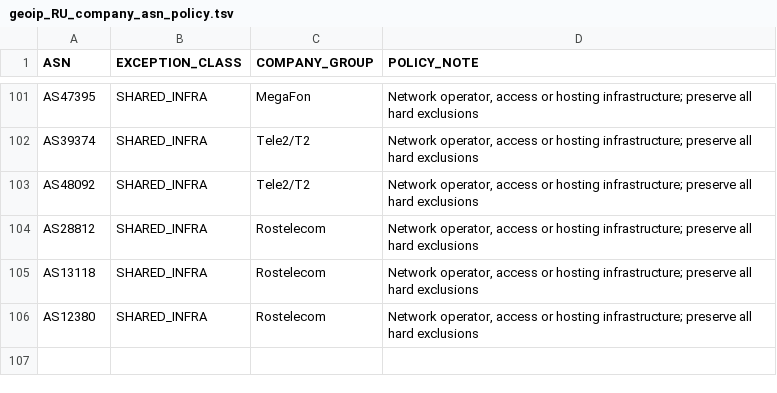
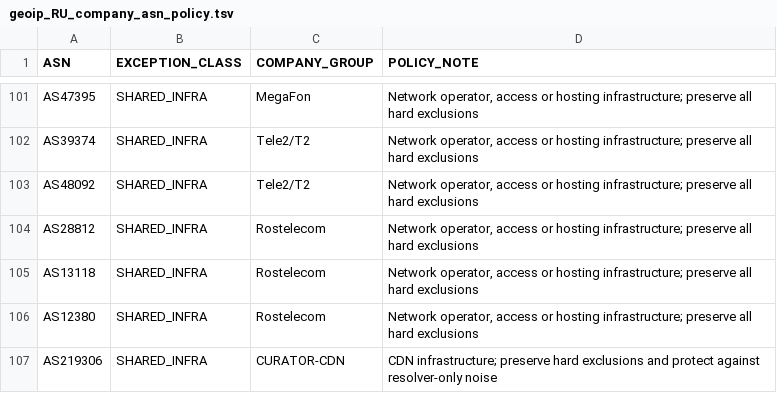
Before and after one commit to SpeedeMiner/Geoip-ru-server, a TSV file: .github/data/geoip_RU_company_asn_policy.tsv, drawn as a sheet; only a part is shown, gaps mark what is left out; the diff names each change by its address in the sheet, - before the commit and + after, or states it on an @@ line.

Commit message:
Protect and monitor CURATOR-CDN origin ASN

```diff
--- a/.github/data/geoip_RU_company_asn_policy.tsv
+++ b/.github/data/geoip_RU_company_asn_policy.tsv
+row 107: AS219306 | SHARED_INFRA | CURATOR-CDN | CDN infrastructure; preserve hard exclusions and protect against resolver-only noise
```
Also changed, not shown: .github/data/geoip_RU_company_asns.tsv, .github/data/v41-audit-priority-asns.tsv, 3 other files.
